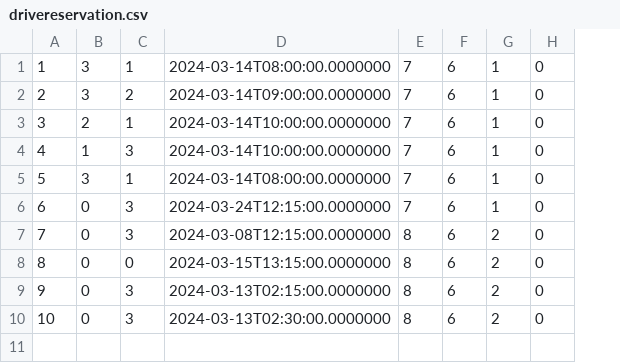
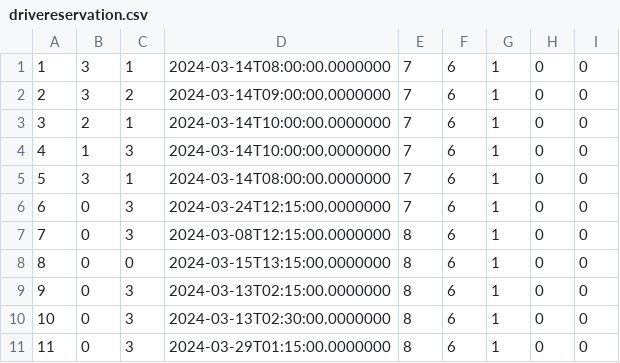
Before and after one commit to matejaaj/Booking, a CSV file: Resources/Data/drivereservation.csv, drawn as a sheet; the diff names each change by its address in the sheet, - before the commit and + after, or states it on an @@ line.

```diff
--- a/Resources/Data/drivereservation.csv
+++ b/Resources/Data/drivereservation.csv
+column I, rows 1-10: all 0
-G7:G10: 2
+G7:G10: 1
+row 11: 11 | 0 | 3 | 2024-03-29T01:15:00.0000000 | 8 | 6 | 1 | 0 | 0
```
Also changed, not shown: 5 other files.
